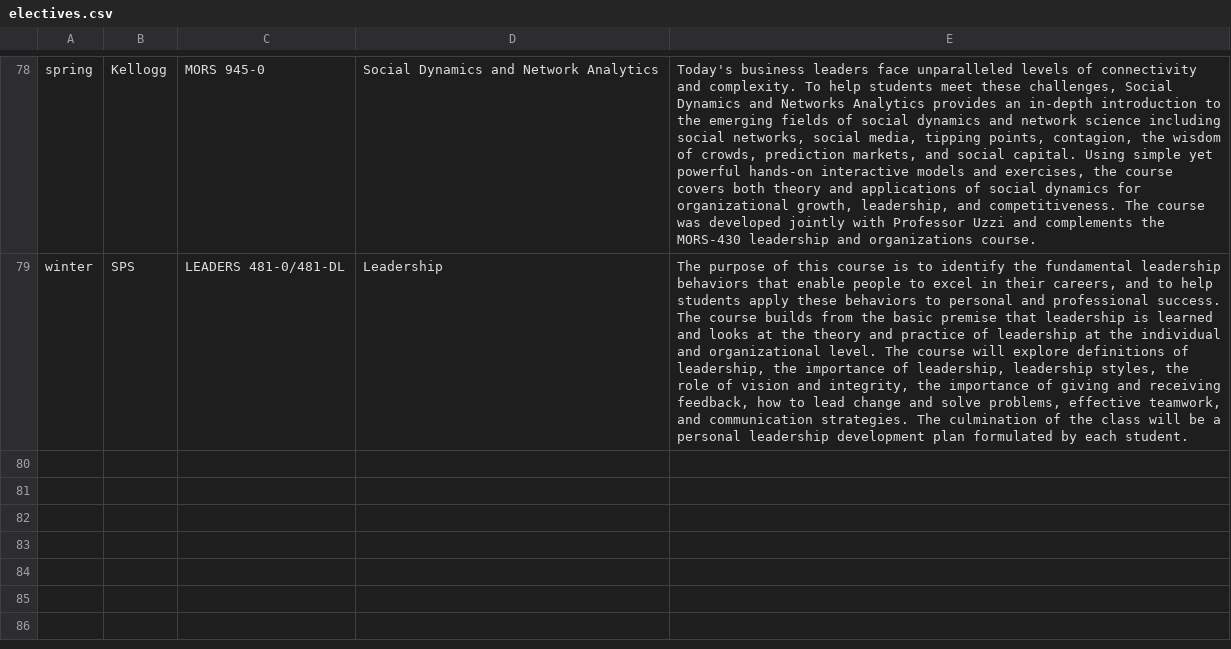
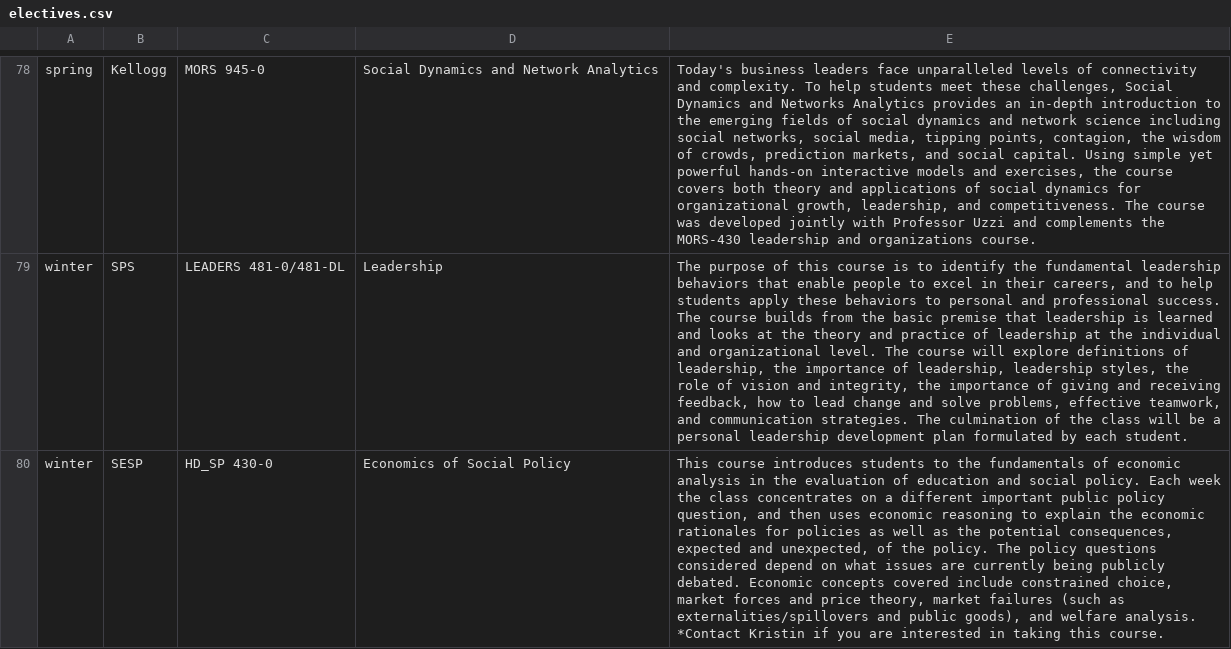
Before and after one commit to dwthurber/MSHE-Student-Resources, a CSV file: _data/electives.csv, drawn as a sheet; only a part is shown, gaps mark what is left out; the diff names each change by its address in the sheet, - before the commit and + after, or states it on an @@ line.

Commit message:
Updated '_data/electives.csv' via CloudCannon

```diff
--- a/_data/electives.csv
+++ b/_data/electives.csv
+row 80: winter | SESP | HD_SP 430-0 | Economics of Social Policy | This course introduces students to the fundamentals of economic analysis in the evaluation of education and social policy. Each week the class concentrates on a different important public policy question, and then uses economic reasoning to explain the economic rationales for policies as well as the potential consequences, expected and unexpected, of the policy. The policy questions considered depend on what issues are currently being publicly debated. Economic concepts covered include constrained choice, market forces and price theory, market failures (such as externalities/spillovers and public goods), and welfare analysis. *Contact Kristin if you are interested in taking this course.
```
